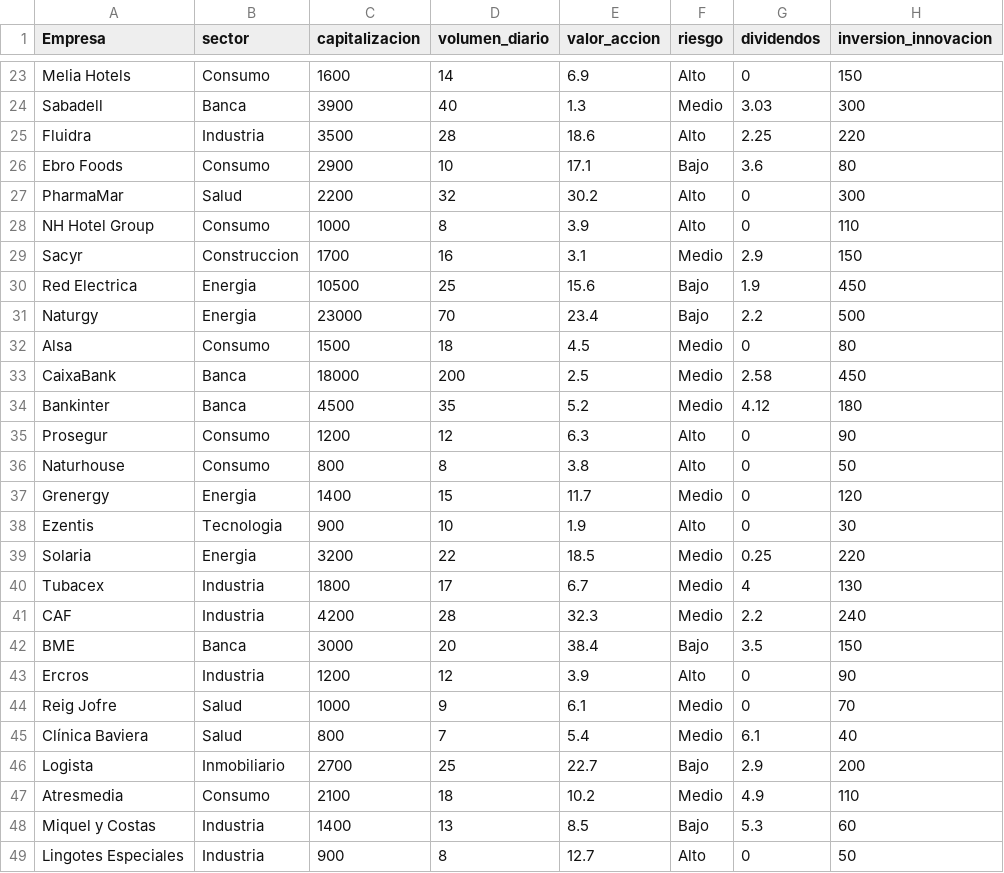
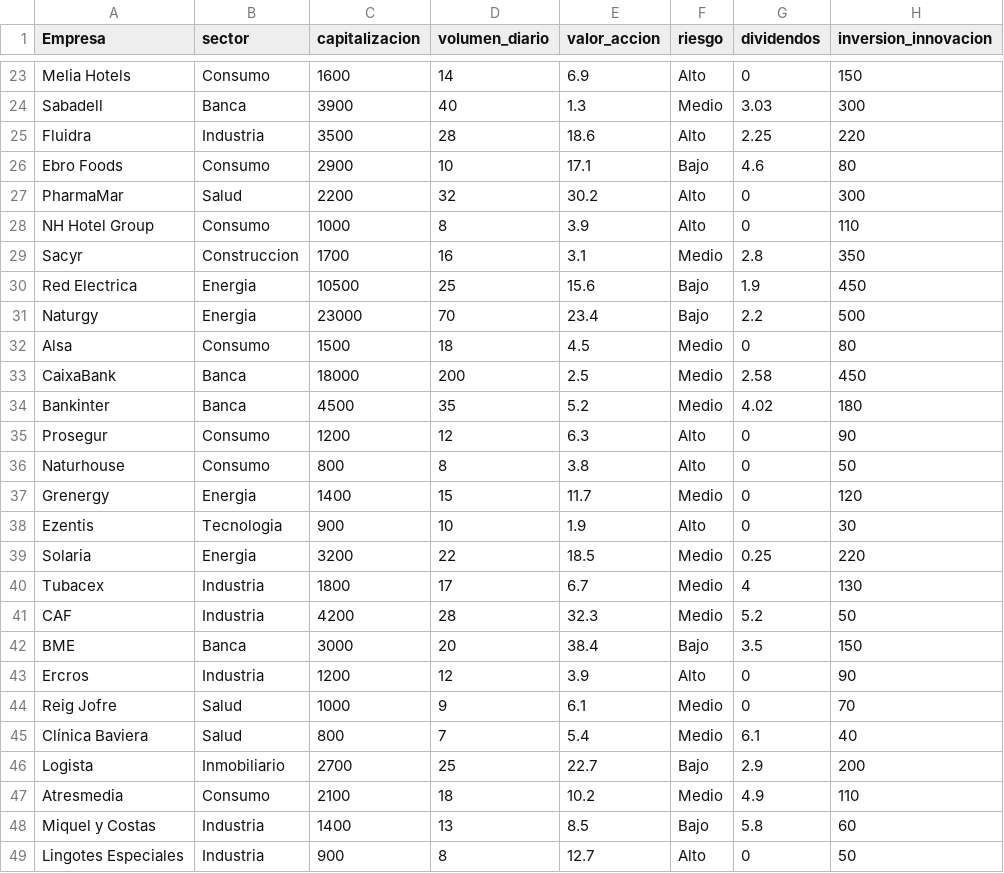
Before and after one commit to nusepoo6/examenmineriadedatos2025, a CSV file: empresas_bolsa_espana.csv, drawn as a sheet; only a part is shown, gaps mark what is left out.

Commit message:
Update empresas_bolsa_espana.csv with new data
Added missing header and updated Ebro Foods dividend value.

```diff
--- a/empresas_bolsa_espana.csv
+++ b/empresas_bolsa_espana.csv
@@ -25,6 +25,6 @@ Sabadell;Banca;3900;40;1.3;Medio;3.03;300
 Fluidra;Industria;3500;28;18.6;Alto;2.25;220
-Ebro Foods;Consumo;2900;10;17.1;Bajo;3.6;80
+Ebro Foods;Consumo;2900;10;17.1;Bajo;4.6;80
 PharmaMar;Salud;2200;32;30.2;Alto;0;300
 NH Hotel Group;Consumo;1000;8;3.9;Alto;0;110
-Sacyr;Construccion;1700;16;3.1;Medio;2.9;150
+Sacyr;Construccion;1700;16;3.1;Medio;2.8;350
 Red Electrica;Energia;10500;25;15.6;Bajo;1.9;450
@@ -33,3 +33,3 @@ Alsa;Consumo;1500;18;4.5;Medio;0;80
 CaixaBank;Banca;18000;200;2.5;Medio;2.58;450
-Bankinter;Banca;4500;35;5.2;Medio;4.12;180
+Bankinter;Banca;4500;35;5.2;Medio;4.02;180
 Prosegur;Consumo;1200;12;6.3;Alto;0;90
@@ -40,3 +40,3 @@ Solaria;Energia;3200;22;18.5;Medio;0.25;220
 Tubacex;Industria;1800;17;6.7;Medio;4;130
-CAF;Industria;4200;28;32.3;Medio;2.2;240
+CAF;Industria;4200;28;32.3;Medio;5.2;50
 BME;Banca;3000;20;38.4;Bajo;3.5;150
@@ -47,3 +47,3 @@ Logista;Inmobiliario;2700;25;22.7;Bajo;2.9;200
 Atresmedia;Consumo;2100;18;10.2;Medio;4.9;110
-Miquel y Costas;Industria;1400;13;8.5;Bajo;5.3;60
+Miquel y Costas;Industria;1400;13;8.5;Bajo;5.8;60
 Lingotes Especiales;Industria;900;8;12.7;Alto;0;50
```
